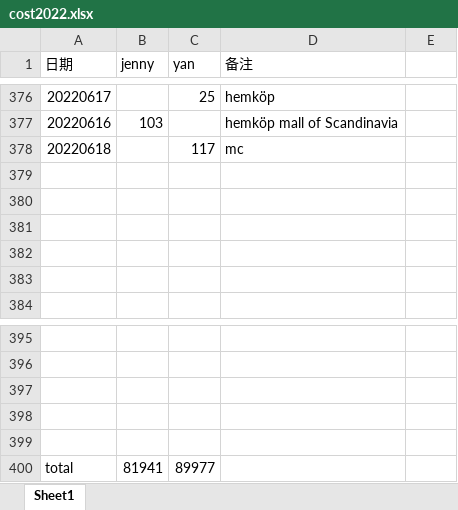
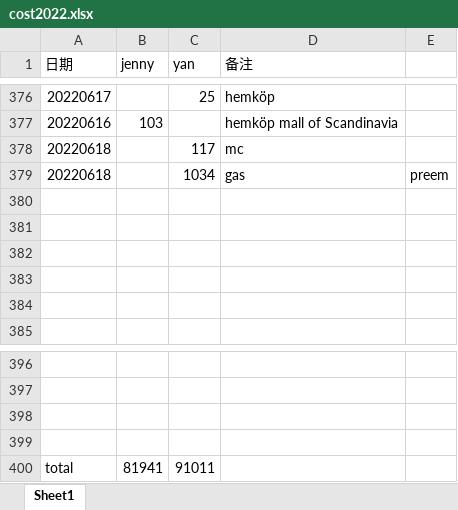
Before and after one commit to yanhuanwang/cost2022, an Excel workbook: cost2022.xlsx, sheet Sheet1, drawn as a sheet; only a part is shown, gaps mark what is left out; values as stored, in another font and other column widths than the file's, no borders; removed rows and columns are numbered as before the commit, all else as after; the diff names each change by its address in the sheet, - before the commit and + after, or states it on an @@ line.

Commit message:
20220618

```diff
--- a/cost2022.xlsx (sheet Sheet1)
+++ b/cost2022.xlsx (sheet Sheet1)
+row 379: 20220618 |  | 1034 | gas | preem
-row 399: (empty)
-C400 (yan): 89977
+C400 (yan): 91011
```
